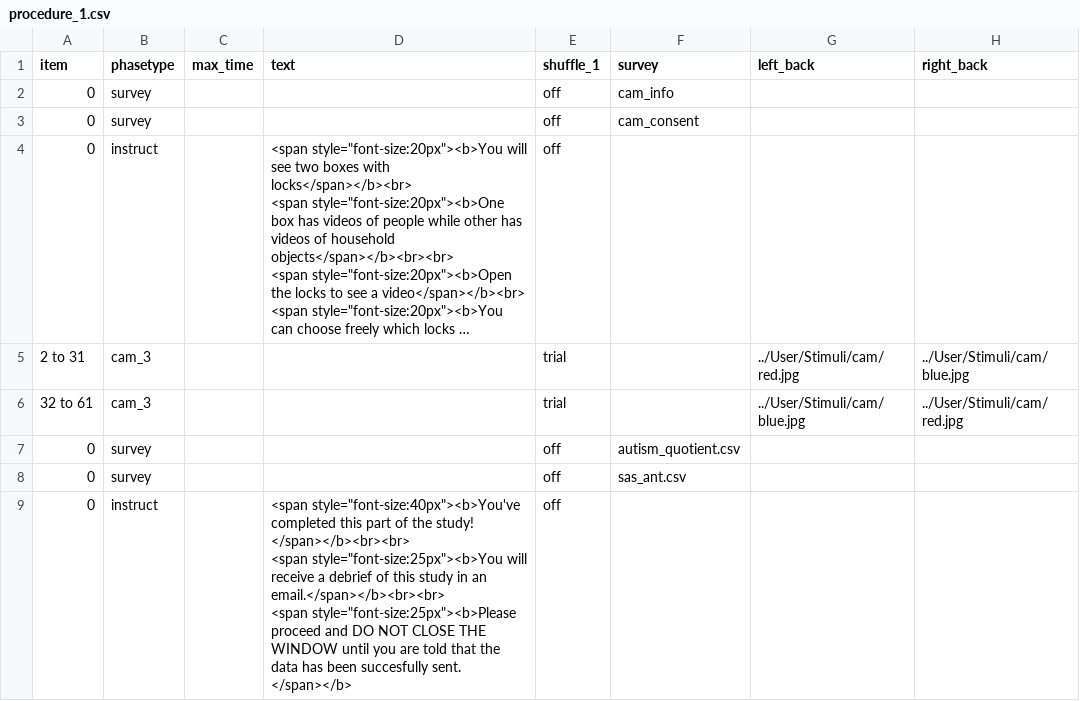
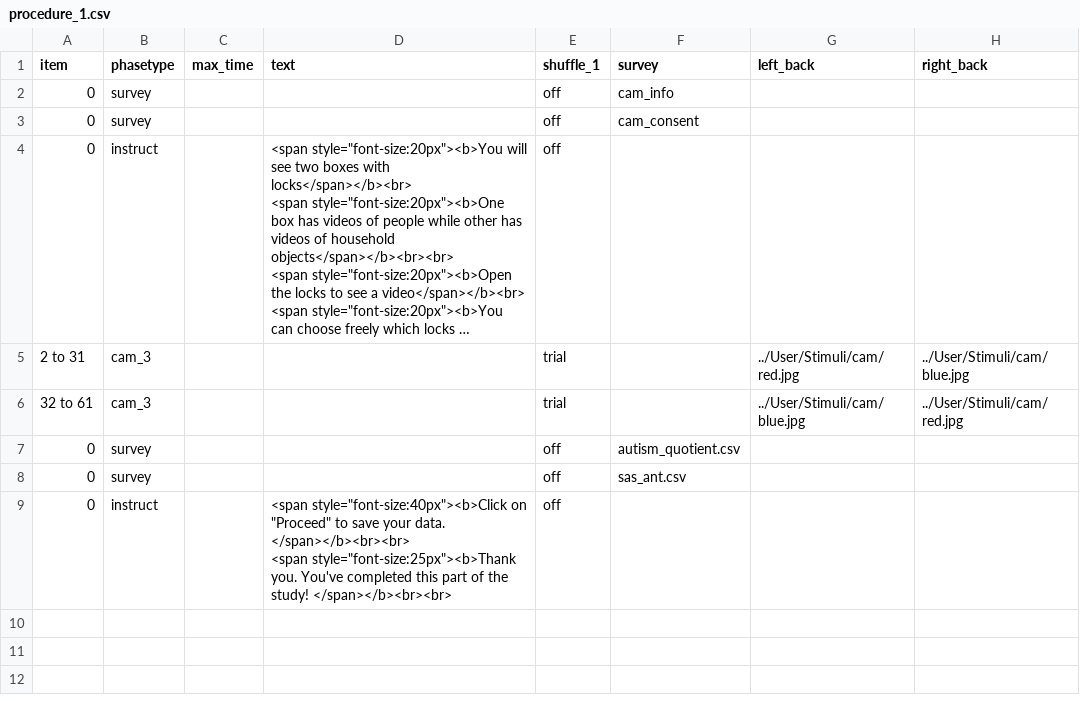
Before and after one commit to dubey-baruaa/anxiety-and-autism, a CSV file: User/Projects/cam_3_7_new/procedure_1.csv, drawn as a sheet; only a part is shown; long unchanged cells end in …; ↵ is a line break in a cell; the diff names each change by its address in the sheet, - before the commit and + after, or states it on an @@ line.

```diff
--- a/User/Projects/cam_3_7_new/procedure_1.csv
+++ b/User/Projects/cam_3_7_new/procedure_1.csv
-D9 (text): <span style="font-size:40px"><b>You've completed this part of the study! </span></b><br><br> ↵ <span style="font-size:25px"><b>You will receive a debrief of this study in an email.</span></b><br><br> ↵ <span style="font-size:25px"><b>Please proceed and DO NOT CLOSE THE WINDOW until you are told that the data has been succesfully sent. </span></b>
+D9 (text): <span style="font-size:40px"><b>Click on "Proceed" to save your data. </span></b><br><br> ↵ <span style="font-size:25px"><b>Thank you. You've completed this part of the study! </span></b><br><br>
```
Also changed, not shown: User/Projects/cam_1_7_new/procedure_1.csv, User/Projects/cam_1_7_new/procedure_2.csv, 4 other files.
